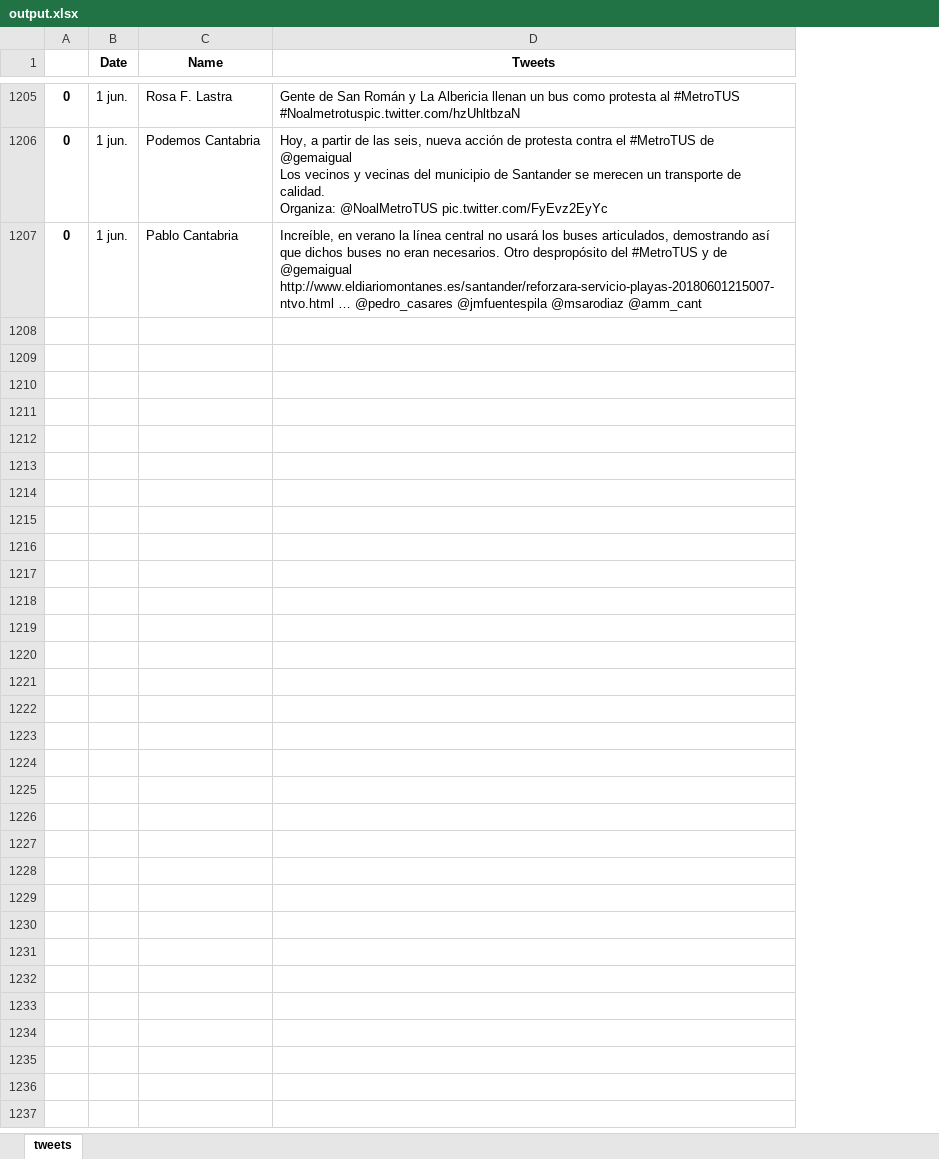
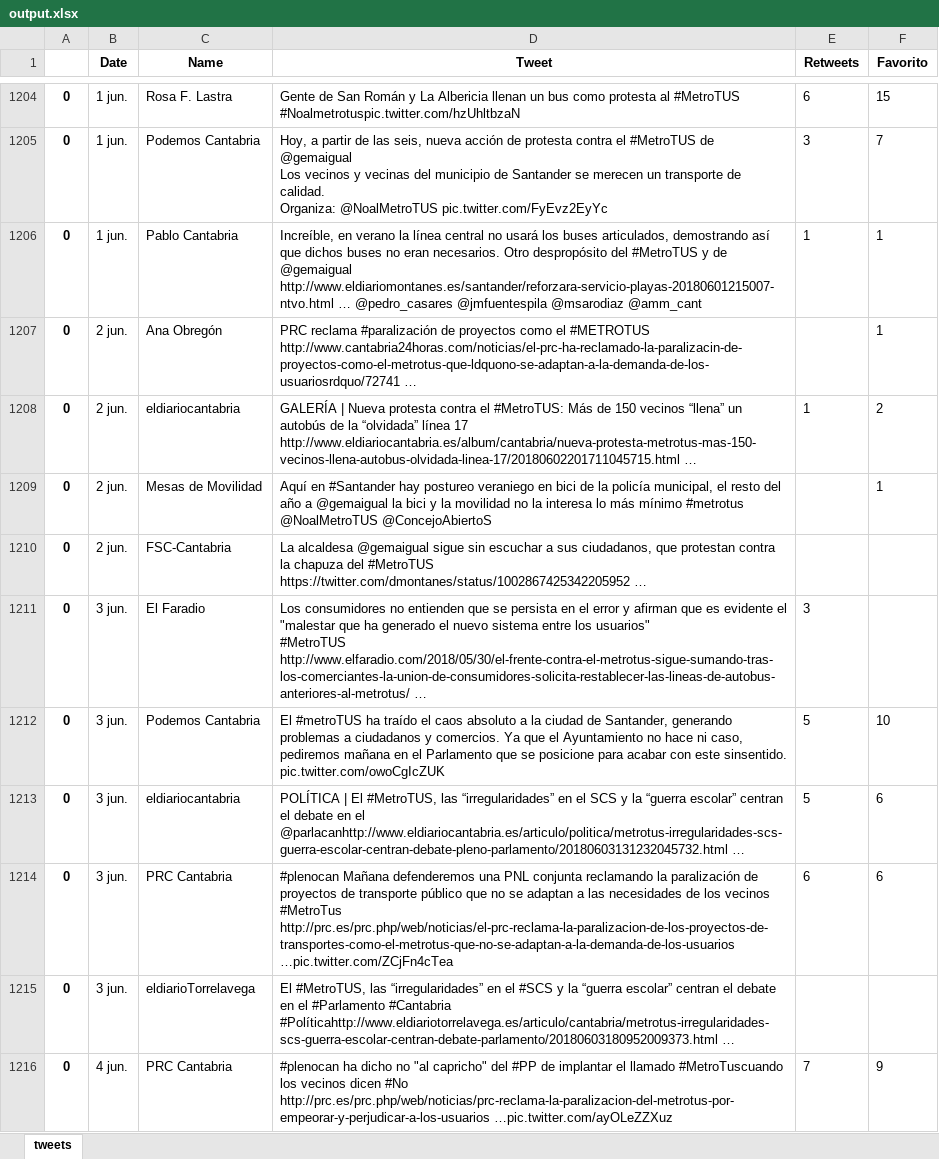
Before and after one commit to GIST-UNICAN/TWEETS--py, an Excel workbook: output.xlsx, sheet tweets, drawn as a sheet; only a part is shown, gaps mark what is left out; values as stored, in another font and other column widths than the file's, no borders; ↵ is a line break in a cell; the diff covers the shown part only; the diff names each change by its address in the sheet, - before the commit and + after, or states it on an @@ line.

```diff
--- a/output.xlsx (sheet tweets)
+++ b/output.xlsx (sheet tweets)
+column E (Retweets), rows 1204-1206: 6 | 3 | 1
+column F (Favorito), rows 1204-1206: 15 | 7 | 1
-D1: Tweets
+D1: Tweet
+row 1207: 0 | 2 jun. | Ana Obregón | PRC reclama #paralización de proyectos como el #METROTUS ↵ http://www.cantabria24horas.com/noticias/el-prc-ha-reclamado-la-paralizacin-de-proyectos-como-el-metrotus-que-ldquono-se-adaptan-a-la-demanda-de-los-usuariosrdquo/72741 … |  | 1
+row 1208: 0 | 2 jun. | eldiariocantabria | GALERÍA | Nueva protesta contra el #MetroTUS: Más de 150 vecinos “llena” un autobús de la “olvidada” línea 17 http://www.eldiariocantabria.es/album/cantabria/nueva-protesta-metrotus-mas-150-vecinos-llena-autobus-olvidada-linea-17/20180602201711045715.html … | 1 | 2
+row 1209: 0 | 2 jun. | Mesas de Movilidad | Aquí en #Santander hay postureo veraniego en bici de la policía municipal, el resto del año a @gemaigual la bici y la movilidad no la interesa lo más mínimo #metrotus @NoalMetroTUS @ConcejoAbiertoS |  | 1
+row 1210: 0 | 2 jun. | FSC-Cantabria | La alcaldesa @gemaigual sigue sin escuchar a sus ciudadanos, que protestan contra la chapuza del #MetroTUS https://twitter.com/dmontanes/status/1002867425342205952 …
+row 1211: 0 | 3 jun. | El Faradio | Los consumidores no entienden que se persista en el error y afirman que es evidente el "malestar que ha generado el nuevo sistema entre los usuarios" ↵ #MetroTUS http://www.elfaradio.com/2018/05/30/el-frente-contra-el-metrotus-sigue-sumando-tras-los-comerciantes-la-union-de-consumidores-solicita-restablecer-las-lineas-de-autobus-anteriores-al-metrotus/ … | 3
+row 1212: 0 | 3 jun. | Podemos Cantabria | El #metroTUS ha traído el caos absoluto a la ciudad de Santander, generando problemas a ciudadanos y comercios. Ya que el Ayuntamiento no hace ni caso, pediremos mañana en el Parlamento que se posicione para acabar con este sinsentido. pic.twitter.com/owoCgIcZUK | 5 | 10
+row 1213: 0 | 3 jun. | eldiariocantabria | POLÍTICA | El #MetroTUS, las “irregularidades” en el SCS y la “guerra escolar” centran el debate en el @parlacanhttp://www.eldiariocantabria.es/articulo/politica/metrotus-irregularidades-scs-guerra-escolar-centran-debate-pleno-parlamento/20180603131232045732.html … | 5 | 6
+row 1214: 0 | 3 jun. | PRC Cantabria | #plenocan Mañana defenderemos una PNL conjunta reclamando la paralización de proyectos de transporte público que no se adaptan a las necesidades de los vecinos #MetroTus http://prc.es/prc.php/web/noticias/el-prc-reclama-la-paralizacion-de-los-proyectos-de-transportes-como-el-metrotus-que-no-se-adaptan-a-la-demanda-de-los-usuarios …pic.twitter.com/ZCjFn4cTea | 6 | 6
+row 1215: 0 | 3 jun. | eldiarioTorrelavega | El #MetroTUS, las “irregularidades” en el #SCS y la “guerra escolar” centran el debate en el #Parlamento #Cantabria #Políticahttp://www.eldiariotorrelavega.es/articulo/cantabria/metrotus-irregularidades-scs-guerra-escolar-centran-debate-parlamento/20180603180952009373.html …
+row 1216: 0 | 4 jun. | PRC Cantabria | #plenocan ha dicho no "al capricho" del #PP de implantar el llamado #MetroTuscuando los vecinos dicen #No ↵ http://prc.es/prc.php/web/noticias/prc-reclama-la-paralizacion-del-metrotus-por-empeorar-y-perjudicar-a-los-usuarios …pic.twitter.com/ayOLeZZXuz | 7 | 9
```
Also changed, not shown: 52 added rows, 9 removed rows and 1 edited cell elsewhere in this sheet, outputjunio.xlsx, 1 other file.
